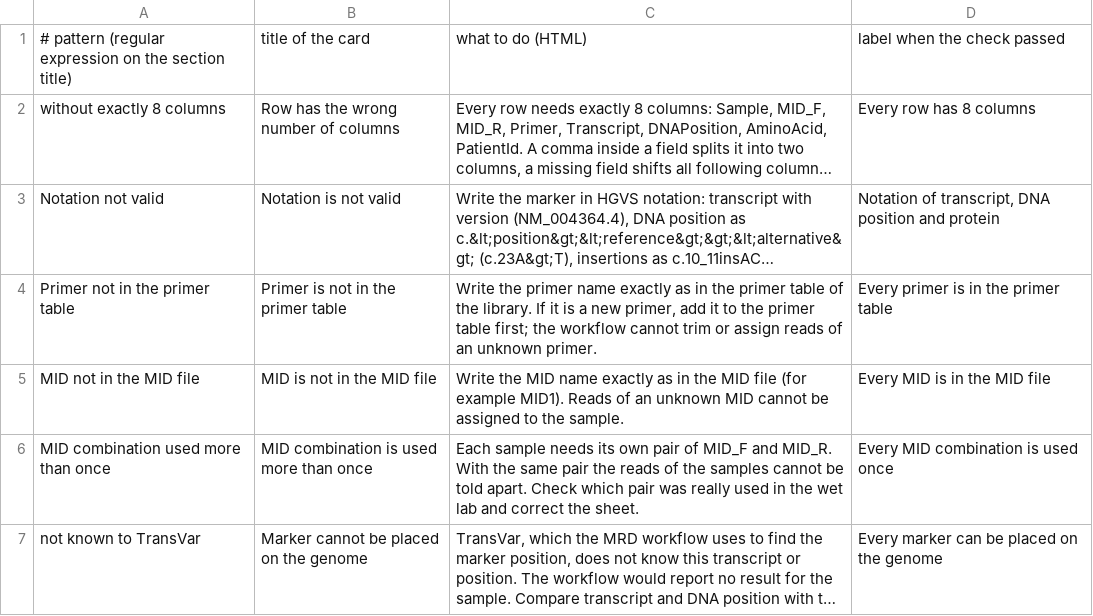
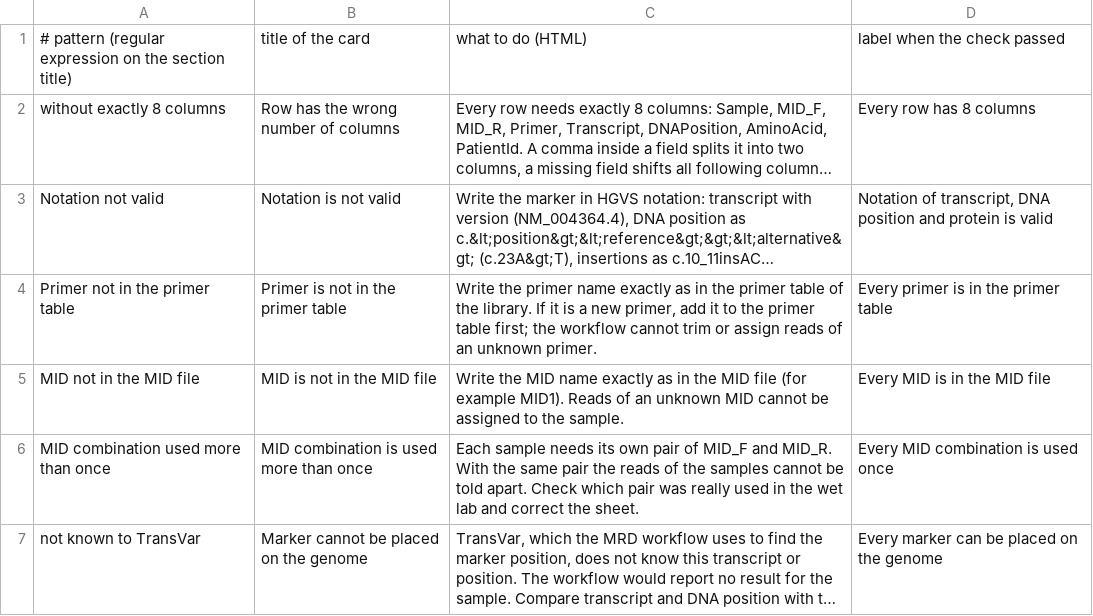
Before and after one commit to MHH-Bioinformatics-Hematology/galaxytools, a TSV file: tools/mrd_samplesheet_report/guide.tsv, drawn as a sheet; only a part is shown; long unchanged cells end in …; the diff names each change by its address in the sheet, - before the commit and + after, or states it on an @@ line.

```diff
--- a/tools/mrd_samplesheet_report/guide.tsv
+++ b/tools/mrd_samplesheet_report/guide.tsv
-D3: …and protein
+D3: …and protein is valid
```
